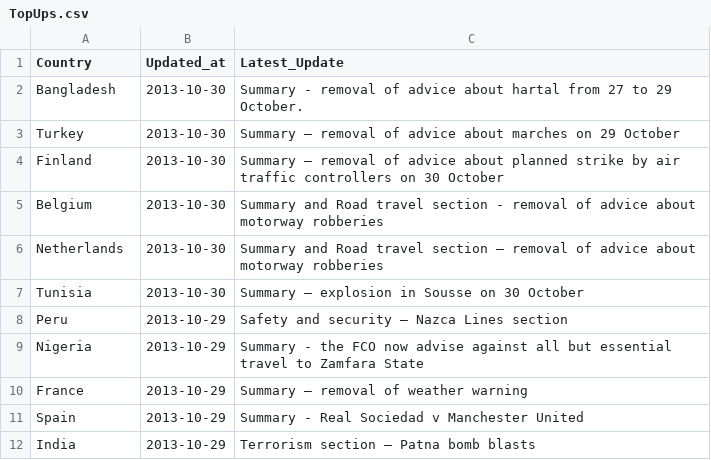
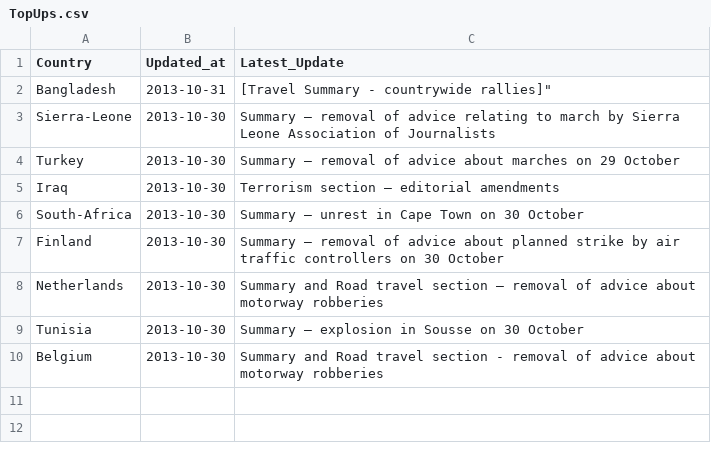
Before and after one commit to DPCollins/FCO2, a CSV file: TopUps.csv, drawn as a sheet.

```diff
--- a/TopUps.csv
+++ b/TopUps.csv
@@ -1,12 +1,10 @@
 Country,Updated_at,Latest_Update
-Bangladesh,2013-10-30, Summary - removal of advice about hartal from 27 to 29 October.
+Bangladesh,2013-10-31," [Travel Summary - countrywide rallies]"""
+Sierra-Leone,2013-10-30, Summary – removal of advice relating to march by Sierra Leone Association of Journalists
 Turkey,2013-10-30, Summary – removal of advice about marches on 29 October
+Iraq,2013-10-30, Terrorism section – editorial amendments
+South-Africa,2013-10-30, Summary – unrest in Cape Town on 30 October
 Finland,2013-10-30, Summary – removal of advice about planned strike by air traffic controllers on 30 October
-Belgium,2013-10-30, Summary and Road travel section - removal of advice about motorway robberies
 Netherlands,2013-10-30, Summary and Road travel section – removal of advice about motorway robberies
 Tunisia,2013-10-30, Summary – explosion in Sousse on 30 October
-Peru,2013-10-29, Safety and security – Nazca Lines section
-Nigeria,2013-10-29, Summary - the FCO now advise against all but essential travel to Zamfara State
-France,2013-10-29, Summary – removal of weather warning
-Spain,2013-10-29, Summary - Real Sociedad v Manchester United
-India,2013-10-29, Terrorism section – Patna bomb blasts
+Belgium,2013-10-30, Summary and Road travel section - removal of advice about motorway robberies
```
Also changed, not shown: WV2TEST.csv.
